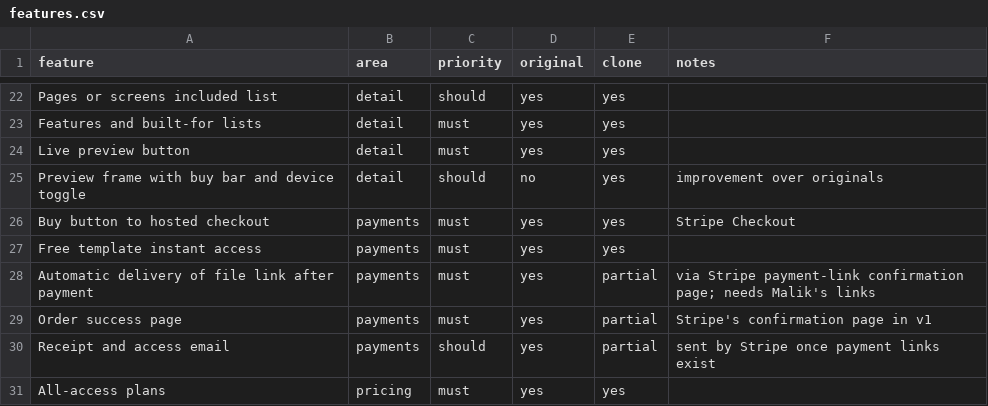
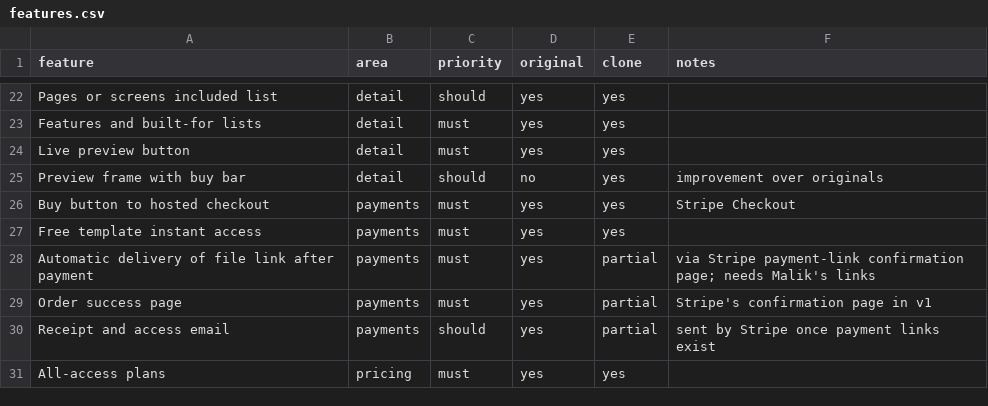
Before and after one commit to maliik-ali/werkui, a CSV file: replica/features.csv, drawn as a sheet; only a part is shown, gaps mark what is left out.

```diff
--- a/replica/features.csv
+++ b/replica/features.csv
@@ -24,3 +24,3 @@ Features and built-for lists,detail,must,yes,yes,
 Live preview button,detail,must,yes,yes,
-Preview frame with buy bar and device toggle,detail,should,no,yes,improvement over originals
+Preview frame with buy bar,detail,should,no,yes,improvement over originals
 Buy button to hosted checkout,payments,must,yes,yes,Stripe Checkout
```
Also changed, not shown: 3 other files.
